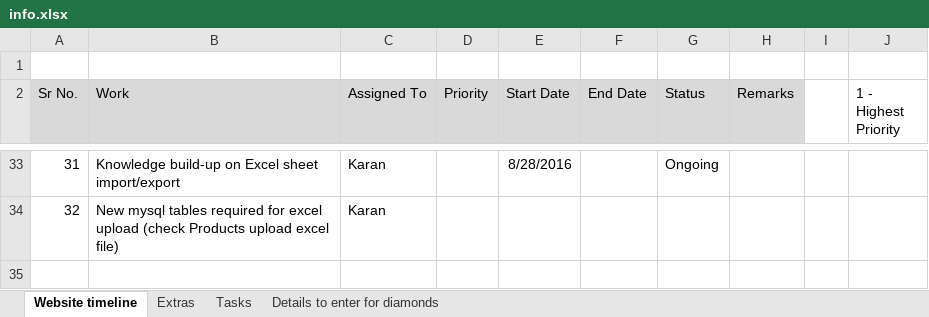
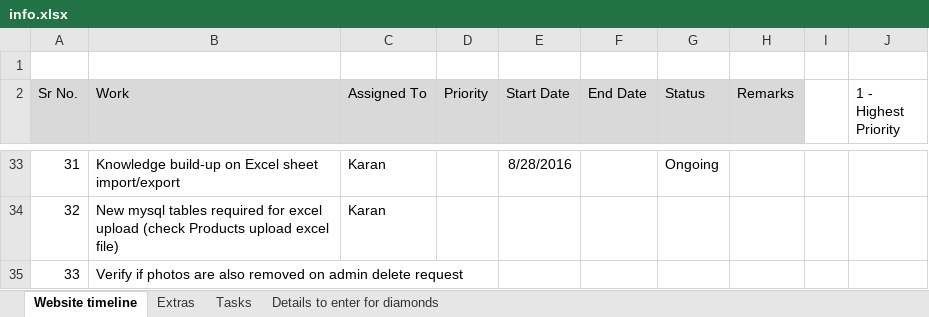
Before and after one commit to sam31191/diamantsecret, an Excel workbook: docs/info.xlsx, sheet Website timeline, drawn as a sheet; only a part is shown, gaps mark what is left out; values as stored, in another font and other column widths than the file's, no borders; the diff names each change by its address in the sheet, - before the commit and + after, or states it on an @@ line.

Commit message:
info sheet updated

```diff
--- a/docs/info.xlsx (sheet Website timeline)
+++ b/docs/info.xlsx (sheet Website timeline)
+row 35: 33 | Verify if photos are also removed on admin delete request
```
